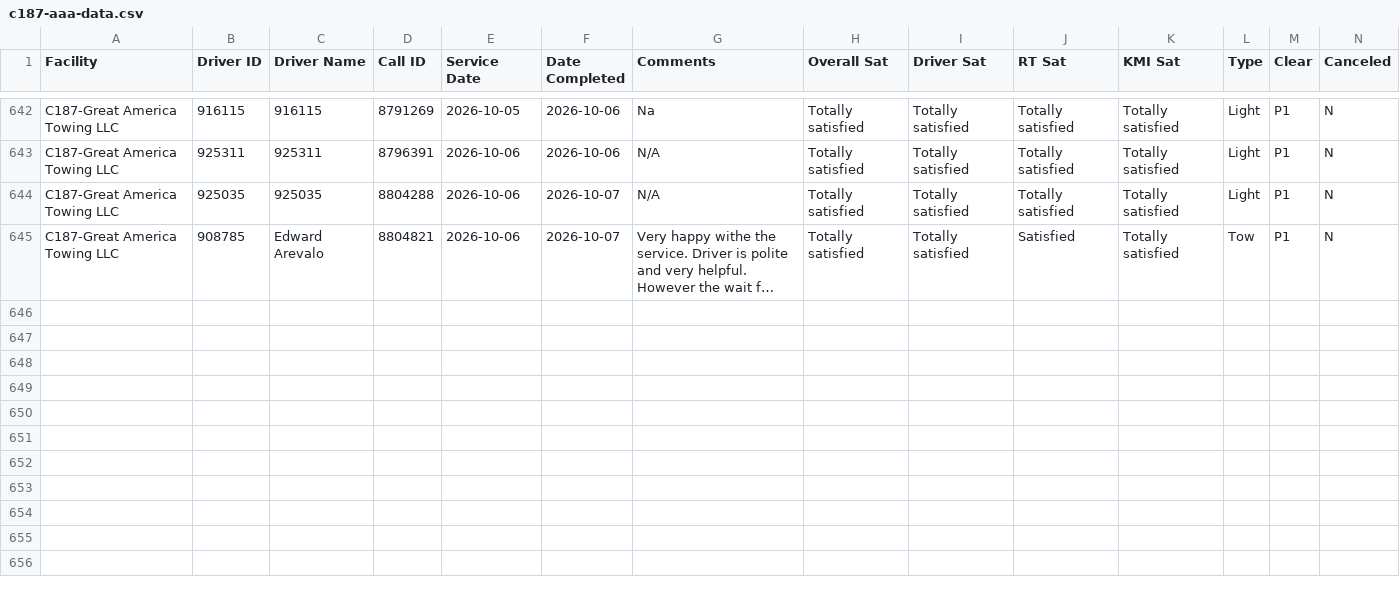
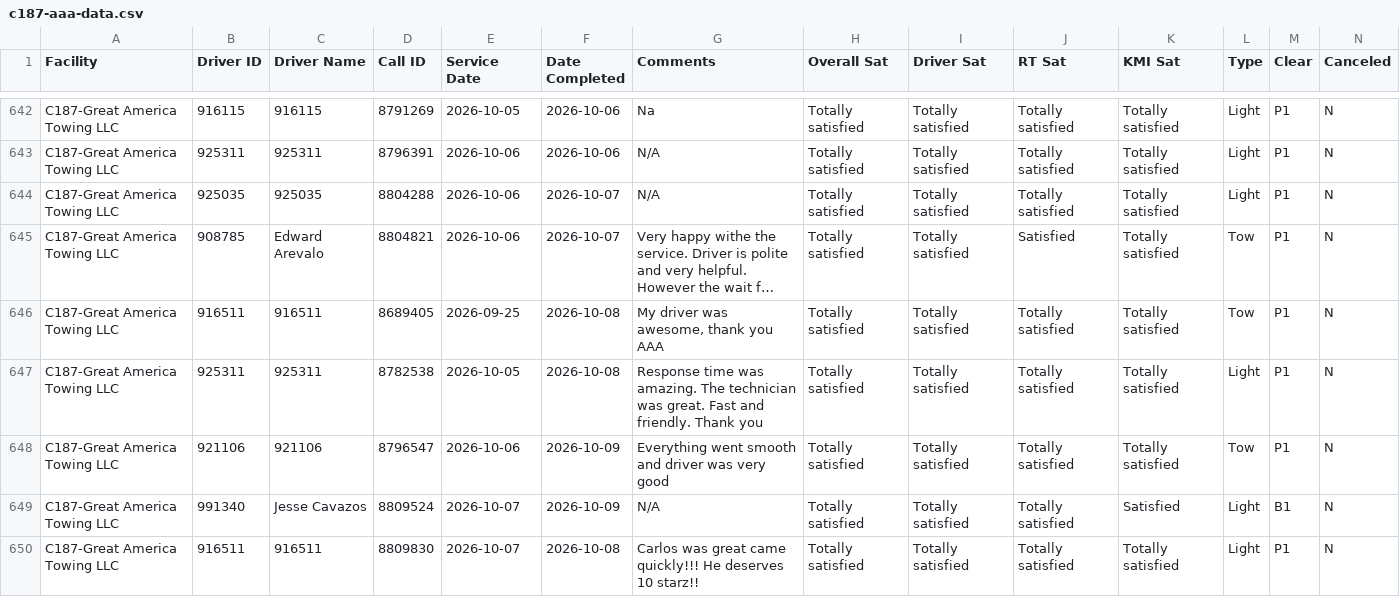
Before and after one commit to sbanks79/firstlineforryder, a CSV file: c187-aaa-data.csv, drawn as a sheet; only a part is shown, gaps mark what is left out; long unchanged cells end in …; rows hold the shown columns only; the diff covers the shown part only; the diff names each change by its address in the sheet, - before the commit and + after, or states it on an @@ line.

```diff
--- a/c187-aaa-data.csv
+++ b/c187-aaa-data.csv
+row 646: C187-Great America Towing LLC | 916511 | 916511 | 8689405 | 2026-09-25 | 2026-10-08 | My driver was awesome, thank you AAA | Totally satisfied | Totally satisfied | Totally satisfied | Totally satisfied | Tow | P1 | N
+row 647: C187-Great America Towing LLC | 925311 | 925311 | 8782538 | 2026-10-05 | 2026-10-08 | Response time was amazing. The technician was great. Fast and friendly. Thank you | Totally satisfied | Totally satisfied | Totally satisfied | Totally satisfied | Light | P1 | N
+row 648: C187-Great America Towing LLC | 921106 | 921106 | 8796547 | 2026-10-06 | 2026-10-09 | Everything went smooth and driver was very good | Totally satisfied | Totally satisfied | Totally satisfied | Totally satisfied | Tow | P1 | N
+row 649: C187-Great America Towing LLC | 991340 | Jesse Cavazos | 8809524 | 2026-10-07 | 2026-10-09 | N/A | Totally satisfied | Totally satisfied | Totally satisfied | Satisfied | Light | B1 | N
+row 650: C187-Great America Towing LLC | 916511 | 916511 | 8809830 | 2026-10-07 | 2026-10-08 | Carlos was great came quickly!!! He deserves 10 starz!! | Totally satisfied | Totally satisfied | Totally satisfied | Totally satisfied | Light | P1 | N
```
Also changed, not shown: 5 added rows elsewhere in this file, c240-aaa-data.csv, c510-aaa-data.csv, 1 other file.
